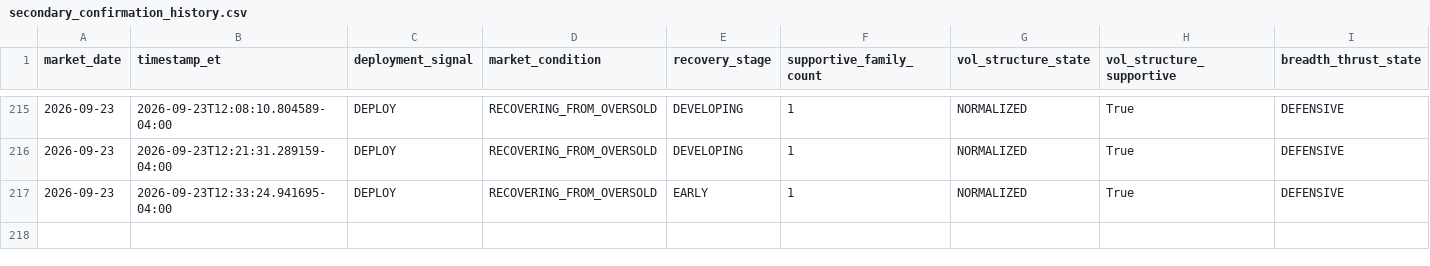
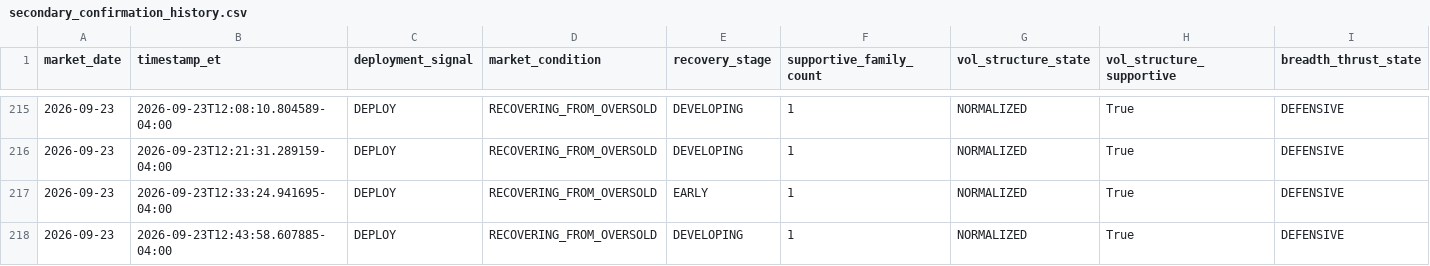
Before and after one commit to arjunthak0522/swing-intelligence, a CSV file: data/reentry/secondary_confirmation_history.csv, drawn as a sheet; only a part is shown, gaps mark what is left out; rows hold the shown columns only; the diff names each change by its address in the sheet, - before the commit and + after, or states it on an @@ line.

```diff
--- a/data/reentry/secondary_confirmation_history.csv
+++ b/data/reentry/secondary_confirmation_history.csv
+row 218: 2026-09-23 | 2026-09-23T12:43:58.607885-04:00 | DEPLOY | RECOVERING_FROM_OVERSOLD | DEVELOPING | 1 | NORMALIZED | True | DEFENSIVE
```
Also changed, not shown: 1 other file.
